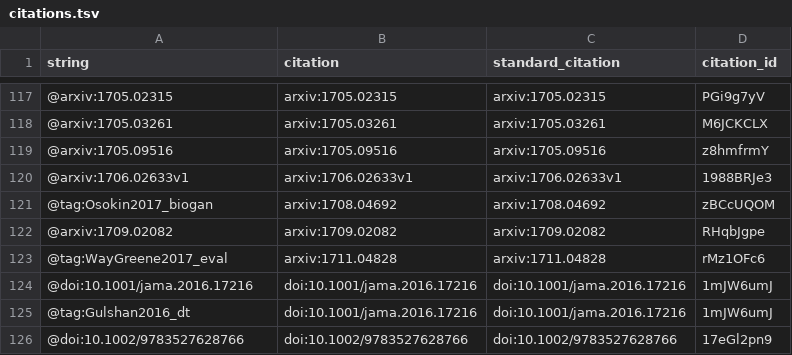
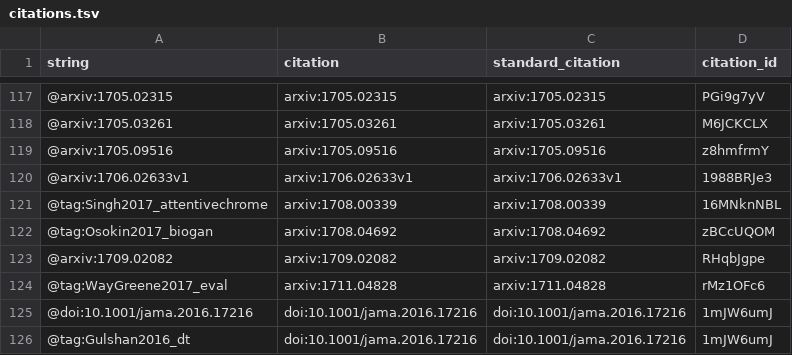
Before and after one commit to greenelab/deep-review, a TSV file: citations.tsv, drawn as a sheet; only a part is shown, gaps mark what is left out; the shorter side is filled out with more unchanged rows.

```diff
--- a/citations.tsv
+++ b/citations.tsv
@@ -120,2 +120,3 @@ string	citation	standard_citation	citation_id
 @arxiv:1706.02633v1	arxiv:1706.02633v1	arxiv:1706.02633v1	1988BRJe3
+@tag:Singh2017_attentivechrome	arxiv:1708.00339	arxiv:1708.00339	16MNknNBL
 @tag:Osokin2017_biogan	arxiv:1708.04692	arxiv:1708.04692	zBCcUQOM
```
Also changed, not shown: 5 other files.
